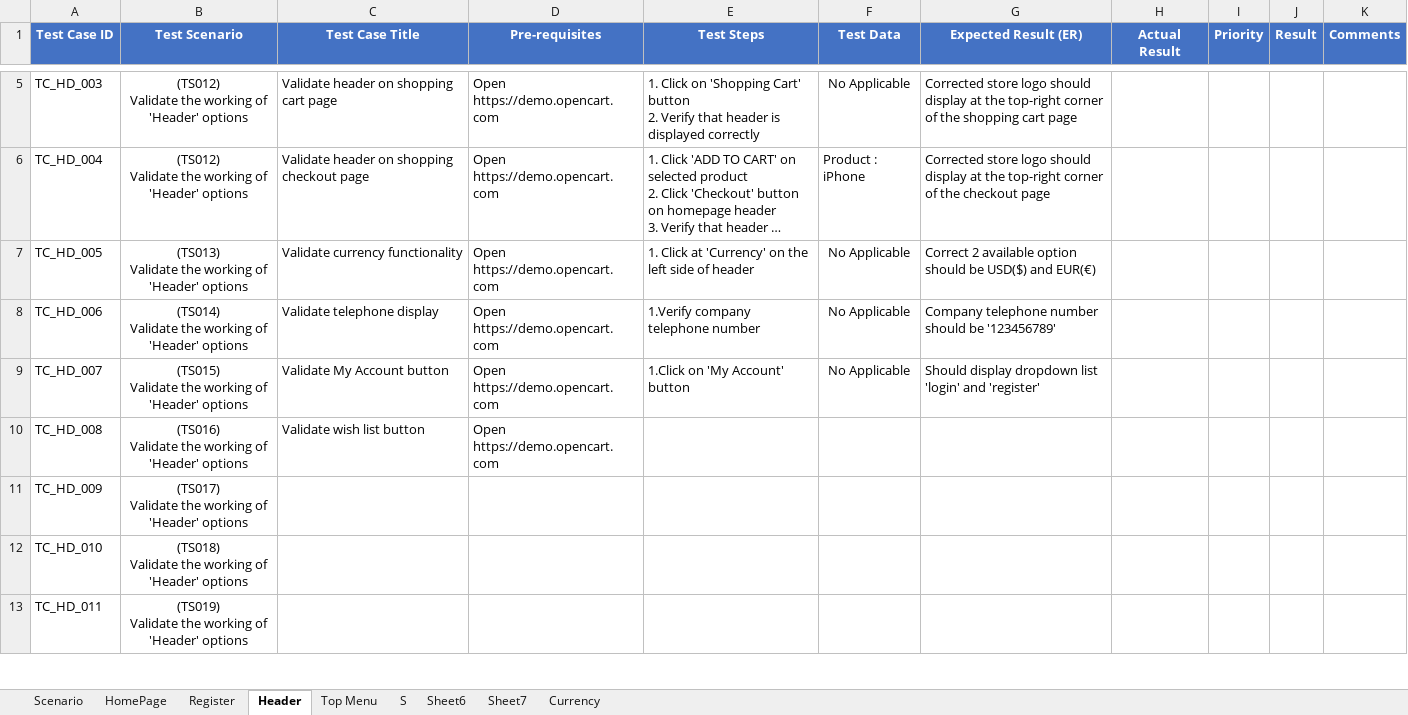
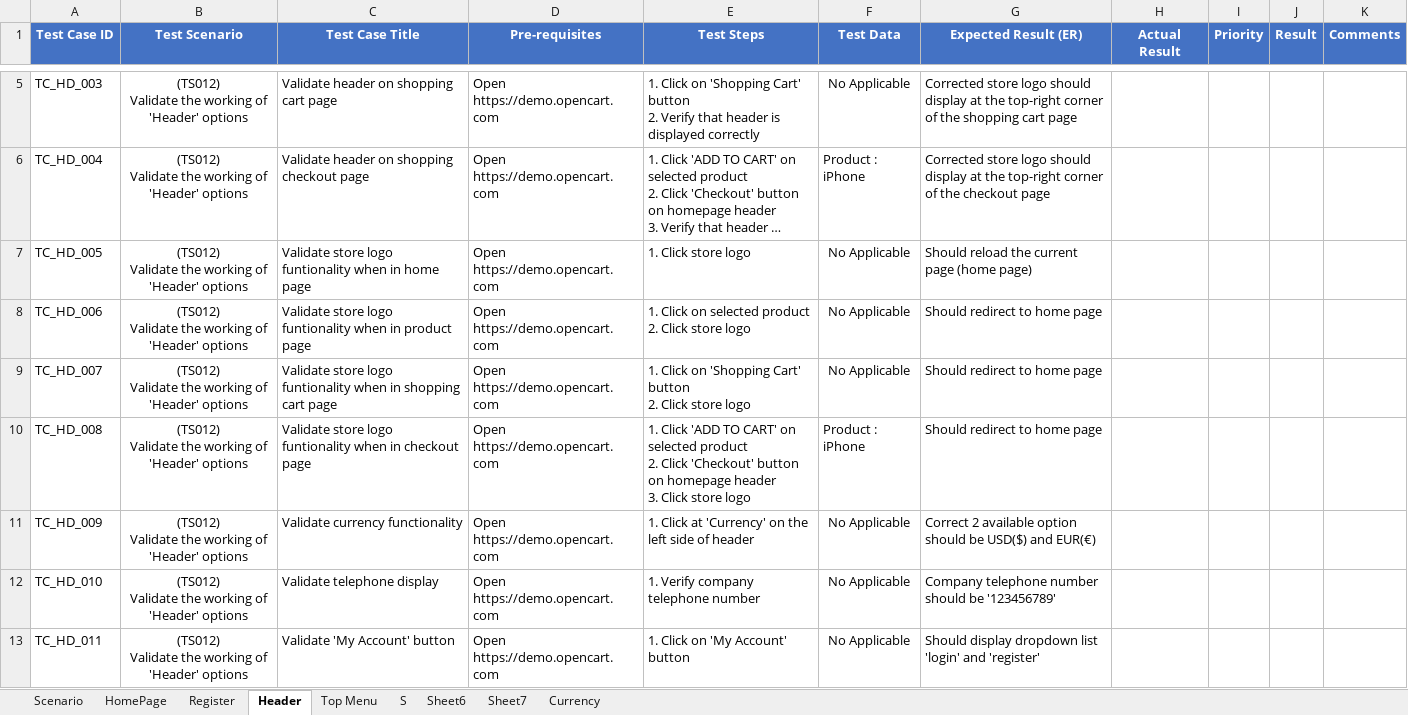
Before and after one commit to PawinThamruangthong/TestingSomething, an Excel workbook: manual test/Open cert/OpenCartFrontend.xlsx, sheet Header, drawn as a sheet; only a part is shown, gaps mark what is left out; long unchanged cells end in …; values as stored, in another font and other column widths than the file's, no borders; ↵ is a line break in a cell; the diff covers the shown part only; the diff names each change by its address in the sheet, - before the commit and + after, or states it on an @@ line.

Commit message:
Update TC

```diff
--- a/manual test/Open cert/OpenCartFrontend.xlsx (sheet Header)
+++ b/manual test/Open cert/OpenCartFrontend.xlsx (sheet Header)
-B7 (Test Scenario): (TS013) ↵ Validate the…
+B7 (Test Scenario): (TS012) ↵ Validate the…
-C7 (Test Case Title): Validate currency functionality
+C7 (Test Case Title): Validate store logo funtionality when in home page
-E7 (Test Steps): 1. Click at 'Currency' on the left side of header
+E7 (Test Steps): 1. Click store logo
-G7 (Expected Result (ER)): Correct 2 available option should be USD($) and EUR(€)
+G7 (Expected Result (ER)): Should reload the current page (home page)
-B8 (Test Scenario): (TS014) ↵ Validate the…
+B8 (Test Scenario): (TS012) ↵ Validate the…
-C8 (Test Case Title): Validate telephone display
+C8 (Test Case Title): Validate store logo funtionality when in product page
-E8 (Test Steps): 1.Verify company telephone number
+E8 (Test Steps): 1. Click on selected product ↵ 2. Click store logo
-G8 (Expected Result (ER)): Company telephone number should be '123456789'
+G8 (Expected Result (ER)): Should redirect to home page
-B9 (Test Scenario): (TS015) ↵ Validate the…
+B9 (Test Scenario): (TS012) ↵ Validate the…
-C9 (Test Case Title): Validate My Account button
+C9 (Test Case Title): Validate store logo funtionality when in shopping cart page
-E9 (Test Steps): 1.Click on 'My Account' button
+E9 (Test Steps): 1. Click on 'Shopping Cart' button ↵ 2. Click store logo
-G9 (Expected Result (ER)): Should display dropdown list 'login' and 'register'
+G9 (Expected Result (ER)): Should redirect to home page
-B10 (Test Scenario): (TS016) ↵ Validate the…
+B10 (Test Scenario): (TS012) ↵ Validate the…
-C10 (Test Case Title): Validate wish list button
+C10 (Test Case Title): Validate store logo funtionality when in checkout page
-E10 (Test Steps): (empty)
+E10 (Test Steps): 1. Click 'ADD TO CART' on selected product ↵ 2. Click 'Checkout' button on homepage header ↵ 3. Click store logo
-F10 (Test Data): (empty)
+F10 (Test Data): Product : iPhone
-G10 (Expected Result (ER)): (empty)
+G10 (Expected Result (ER)): Should redirect to home page
-B11 (Test Scenario): (TS017) ↵ Validate the…
+B11 (Test Scenario): (TS012) ↵ Validate the…
-C11 (Test Case Title): (empty)
+C11 (Test Case Title): Validate currency functionality
-D11:D13 (Pre-requisites): (empty)
+D11:D13 (Pre-requisites): Open https://demo.opencart.com
-E11 (Test Steps): (empty)
+E11 (Test Steps): 1. Click at 'Currency' on the left side of header
-F11:F13 (Test Data): (empty)
+F11:F13 (Test Data): No Applicable
-G11 (Expected Result (ER)): (empty)
+G11 (Expected Result (ER)): Correct 2 available option should be USD($) and EUR(€)
-B12 (Test Scenario): (TS018) ↵ Validate the…
+B12 (Test Scenario): (TS012) ↵ Validate the…
-C12 (Test Case Title): (empty)
+C12 (Test Case Title): Validate telephone display
-E12 (Test Steps): (empty)
+E12 (Test Steps): 1. Verify company telephone number
-G12 (Expected Result (ER)): (empty)
+G12 (Expected Result (ER)): Company telephone number should be '123456789'
-B13 (Test Scenario): (TS019) ↵ Validate the…
+B13 (Test Scenario): (TS012) ↵ Validate the…
-C13 (Test Case Title): (empty)
+C13 (Test Case Title): Validate 'My Account' button
-E13 (Test Steps): (empty)
+E13 (Test Steps): 1. Click on 'My Account' button
-G13 (Expected Result (ER)): (empty)
+G13 (Expected Result (ER)): Should display dropdown list 'login' and 'register'
```
Also changed, not shown: 1 added row, 1 removed row, 109 edited cells and cell formats elsewhere in this sheet, sheet HomePage, sheet Scenario.
